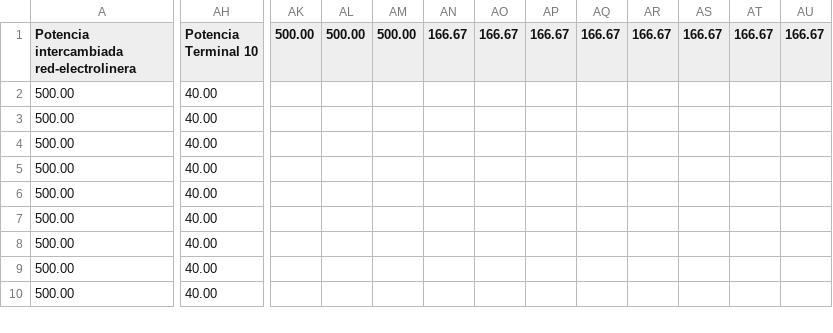
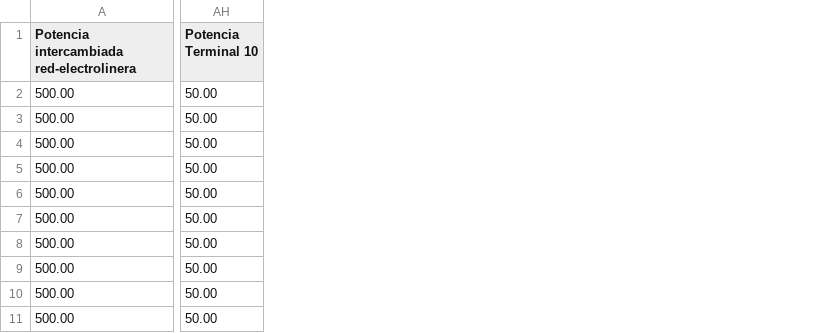
Before and after one commit to JLJ-V14/ProjectOSQPsolver, a CSV file: Comprobacion_Vector_U.csv, drawn as a sheet; only a part is shown, gaps mark what is left out; removed rows and columns are numbered as before the commit, all else as after; rows hold the shown columns only; the diff covers the shown part only; the diff names each change by its address in the sheet, - before the commit and + after, or states it on an @@ line.

```diff
--- a/Comprobacion_Vector_U.csv
+++ b/Comprobacion_Vector_U.csv
-column AH (Potencia Terminal 10), rows 2-10: all 40.00
+column AH (Potencia Terminal 10), rows 3-11: all 50.00
-column AK (500.00), empty
-column AL (500.00), empty
-column AM (500.00), empty
-column AN (166.67), empty
-column AO (166.67), empty
-column AP (166.67), empty
-column AQ (166.67), empty
-column AR (166.67), empty
-column AS (166.67), empty
-column AT (166.67), empty
-column AU (166.67), empty
+row 2: 500.00 | 50.00
```
Also changed, not shown: 25 removed columns elsewhere in this file, Comprobacion_Vector_L.csv, Comprobar_Vehiculos.csv, 10 other files.
